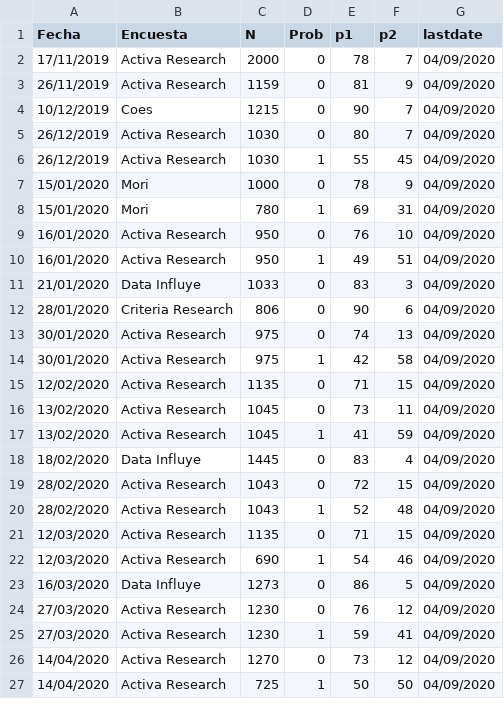
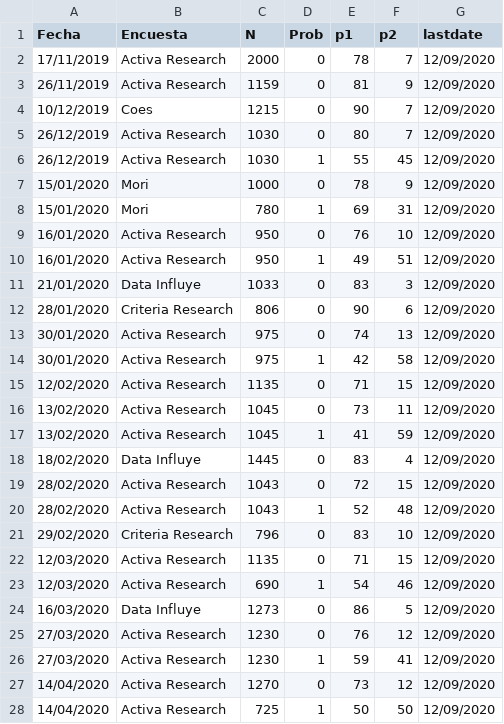
Before and after one commit to tresquintos/tresquintos.github.io, a CSV file: files/polls/CHL_2020-3.csv, drawn as a sheet; only a part is shown; the diff covers the shown part only.

```diff
--- a/files/polls/CHL_2020-3.csv
+++ b/files/polls/CHL_2020-3.csv
@@ -1,27 +1,28 @@
 Fecha,Encuesta,N,Prob,p1,p2,lastdate
-17/11/2019,Activa Research,2000,0,78,7,04/09/2020
-26/11/2019,Activa Research,1159,0,81,9,04/09/2020
-10/12/2019,Coes,1215,0,90,7,04/09/2020
-26/12/2019,Activa Research,1030,0,80,7,04/09/2020
-26/12/2019,Activa Research,1030,1,55,45,04/09/2020
-15/01/2020,Mori,1000,0,78,9,04/09/2020
-15/01/2020,Mori,780,1,69,31,04/09/2020
-16/01/2020,Activa Research,950,0,76,10,04/09/2020
-16/01/2020,Activa Research,950,1,49,51,04/09/2020
-21/01/2020,Data Influye,1033,0,83,3,04/09/2020
-28/01/2020,Criteria Research,806,0,90,6,04/09/2020
-30/01/2020,Activa Research,975,0,74,13,04/09/2020
-30/01/2020,Activa Research,975,1,42,58,04/09/2020
-12/02/2020,Activa Research,1135,0,71,15,04/09/2020
-13/02/2020,Activa Research,1045,0,73,11,04/09/2020
-13/02/2020,Activa Research,1045,1,41,59,04/09/2020
-18/02/2020,Data Influye,1445,0,83,4,04/09/2020
-28/02/2020,Activa Research,1043,0,72,15,04/09/2020
-28/02/2020,Activa Research,1043,1,52,48,04/09/2020
-12/03/2020,Activa Research,1135,0,71,15,04/09/2020
-12/03/2020,Activa Research,690,1,54,46,04/09/2020
-16/03/2020,Data Influye,1273,0,86,5,04/09/2020
-27/03/2020,Activa Research,1230,0,76,12,04/09/2020
-27/03/2020,Activa Research,1230,1,59,41,04/09/2020
-14/04/2020,Activa Research,1270,0,73,12,04/09/2020
-14/04/2020,Activa Research,725,1,50,50,04/09/2020
+17/11/2019,Activa Research,2000,0,78,7,12/09/2020
+26/11/2019,Activa Research,1159,0,81,9,12/09/2020
+10/12/2019,Coes,1215,0,90,7,12/09/2020
+26/12/2019,Activa Research,1030,0,80,7,12/09/2020
+26/12/2019,Activa Research,1030,1,55,45,12/09/2020
+15/01/2020,Mori,1000,0,78,9,12/09/2020
+15/01/2020,Mori,780,1,69,31,12/09/2020
+16/01/2020,Activa Research,950,0,76,10,12/09/2020
+16/01/2020,Activa Research,950,1,49,51,12/09/2020
+21/01/2020,Data Influye,1033,0,83,3,12/09/2020
+28/01/2020,Criteria Research,806,0,90,6,12/09/2020
+30/01/2020,Activa Research,975,0,74,13,12/09/2020
+30/01/2020,Activa Research,975,1,42,58,12/09/2020
+12/02/2020,Activa Research,1135,0,71,15,12/09/2020
+13/02/2020,Activa Research,1045,0,73,11,12/09/2020
+13/02/2020,Activa Research,1045,1,41,59,12/09/2020
+18/02/2020,Data Influye,1445,0,83,4,12/09/2020
+28/02/2020,Activa Research,1043,0,72,15,12/09/2020
+28/02/2020,Activa Research,1043,1,52,48,12/09/2020
+29/02/2020,Criteria Research,796,0,83,10,12/09/2020
+12/03/2020,Activa Research,1135,0,71,15,12/09/2020
+12/03/2020,Activa Research,690,1,54,46,12/09/2020
+16/03/2020,Data Influye,1273,0,86,5,12/09/2020
+27/03/2020,Activa Research,1230,0,76,12,12/09/2020
+27/03/2020,Activa Research,1230,1,59,41,12/09/2020
+14/04/2020,Activa Research,1270,0,73,12,12/09/2020
+14/04/2020,Activa Research,725,1,50,50,12/09/2020
```
Also changed, not shown: 1 added row and 28 edited cells elsewhere in this file, 18 other files.
